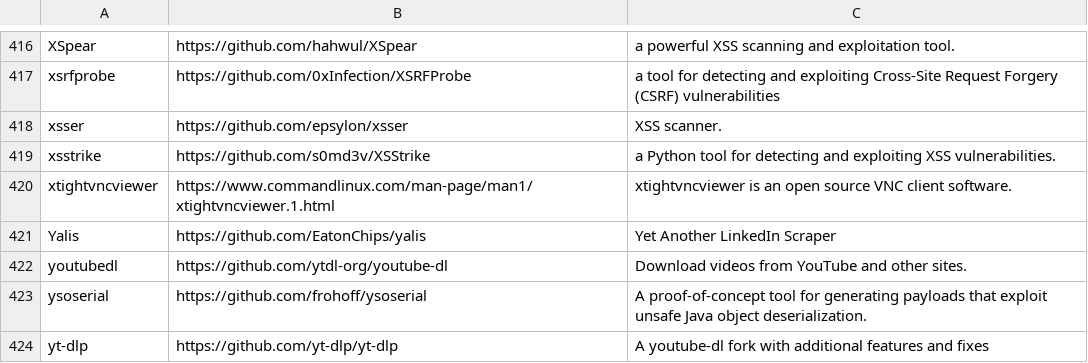
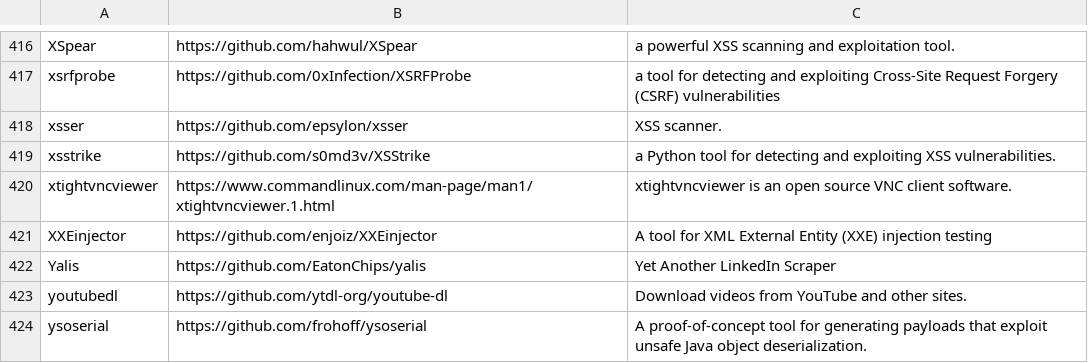
Before and after one commit to ThePorgs/Exegol-docs, a CSV file: docs/src/public/installed_tools/lists/latest_nightly_arm64.csv, drawn as a sheet; only a part is shown, gaps mark what is left out; the shorter side is filled out with more unchanged rows; the diff names each change by its address in the sheet, - before the commit and + after, or states it on an @@ line.

```diff
--- a/docs/src/public/installed_tools/lists/latest_nightly_arm64.csv
+++ b/docs/src/public/installed_tools/lists/latest_nightly_arm64.csv
+row 421: XXEinjector | https://github.com/enjoiz/XXEinjector | A tool for XML External Entity (XXE) injection testing
```
Also changed, not shown: docs/src/public/installed_tools/nightly.csv.
